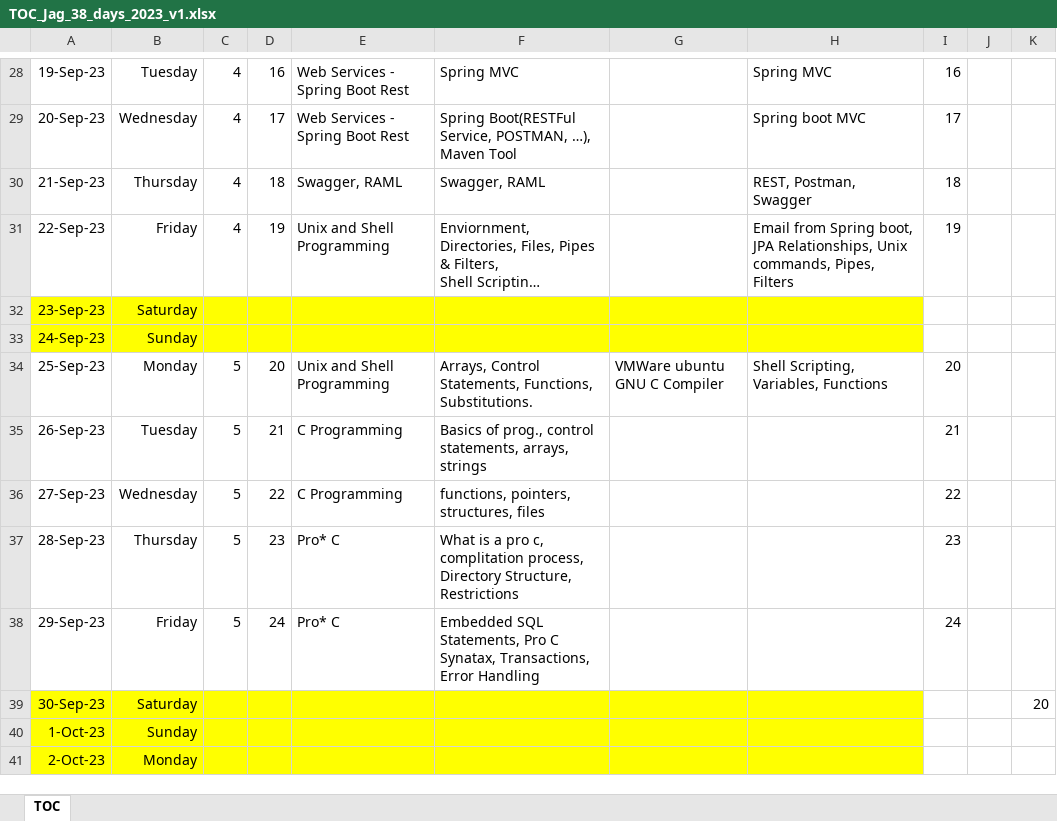
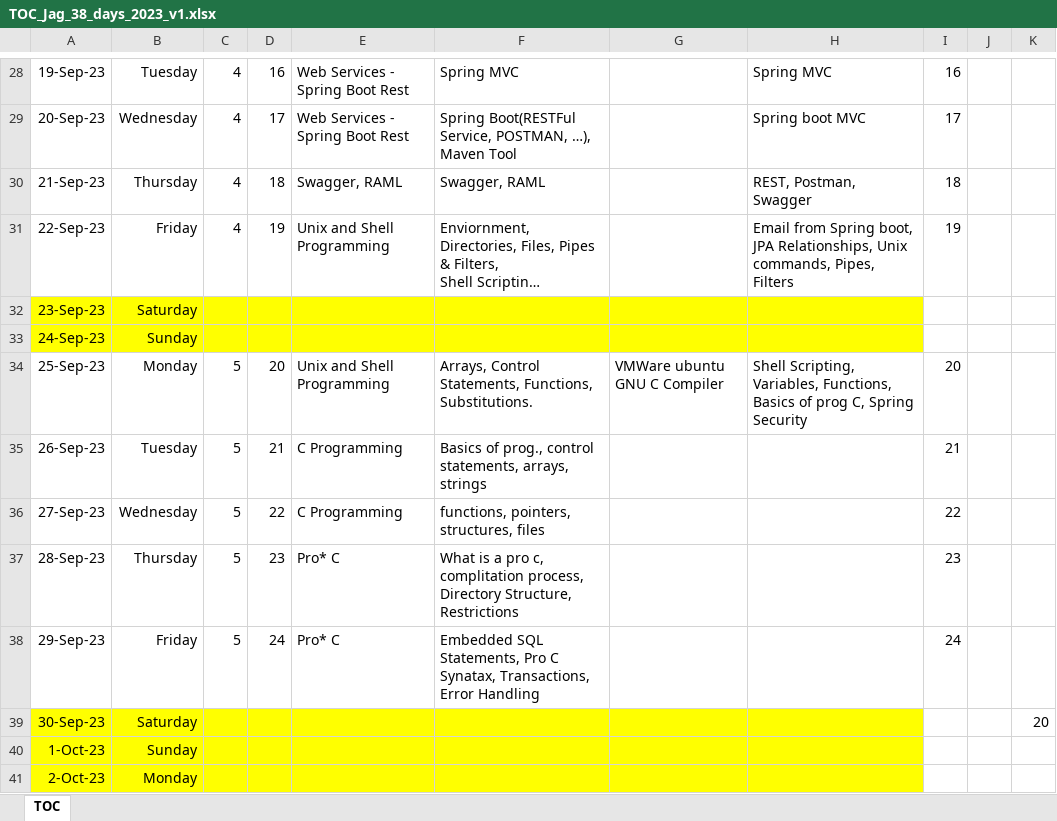
Before and after one commit to jagasia/empower2, an Excel workbook: TOC_Jag_38_days_2023_v1.xlsx, sheet TOC, drawn as a sheet; only a part is shown, gaps mark what is left out; long unchanged cells end in …; values as stored, in another font and other column widths than the file's, no borders; the diff names each change by its address in the sheet, - before the commit and + after, or states it on an @@ line.

```diff
--- a/TOC_Jag_38_days_2023_v1.xlsx (sheet TOC)
+++ b/TOC_Jag_38_days_2023_v1.xlsx (sheet TOC)
-H34: …Scripting, Variables, Functions
+H34: …Scripting, Variables, Functions, Basics of prog C, Spring Security
```
Also changed, not shown: Project/Project_Teamsv1.xlsx, 8 other files.
